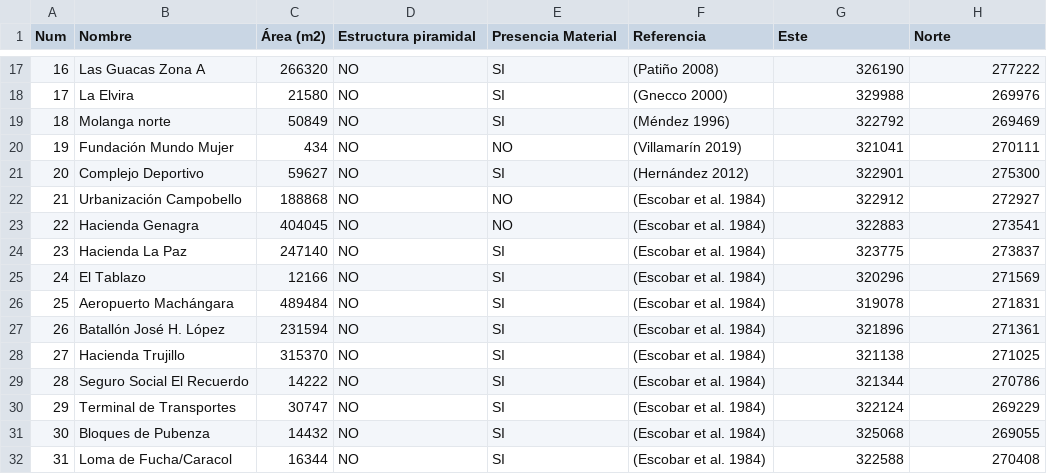
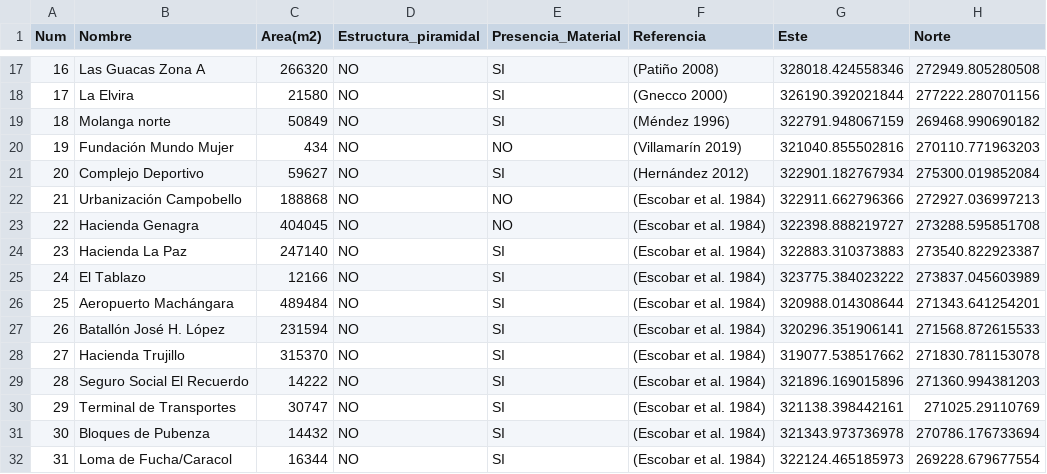
Before and after one commit to vigonfer/popayan_yacimientos, a CSV file: Popayan_Yacimientos.csv, drawn as a sheet; only a part is shown, gaps mark what is left out; the diff covers the shown part only.

```diff
--- a/Popayan_Yacimientos.csv
+++ b/Popayan_Yacimientos.csv
@@ -1 +1 @@
-Num,Nombre,Área (m2),Estructura piramidal,Presencia Material,Referencia,Este,Norte
+Num,Nombre,Area(m2),Estructura_piramidal,Presencia_Material,Referencia,Este,Norte
@@ -17,16 +17,16 @@ Num,Nombre,Área (m2),Estructura piramidal,Presencia Material,Referencia,Este,No
-16,Las Guacas Zona A,266320,NO,SI,(Patiño 2008),326190,277222
-17,La Elvira,21580,NO,SI,(Gnecco 2000),329988,269976
-18,Molanga norte,50849,NO,SI,(Méndez 1996),322792,269469
-19,Fundación Mundo Mujer,434,NO,NO,(Villamarín 2019),321041,270111
-20,Complejo Deportivo,59627,NO,SI,(Hernández 2012),322901,275300
-21,Urbanización Campobello,188868,NO,NO,(Escobar et al. 1984),322912,272927
-22,Hacienda Genagra,404045,NO,NO,(Escobar et al. 1984),322883,273541
-23,Hacienda La Paz,247140,NO,SI,(Escobar et al. 1984),323775,273837
-24,El Tablazo,12166,NO,SI,(Escobar et al. 1984),320296,271569
-25,Aeropuerto Machángara,489484,NO,SI,(Escobar et al. 1984),319078,271831
-26,Batallón José H. López,231594,NO,SI,(Escobar et al. 1984),321896,271361
-27,Hacienda Trujillo,315370,NO,SI,(Escobar et al. 1984),321138,271025
-28,Seguro Social El Recuerdo,14222,NO,SI,(Escobar et al. 1984),321344,270786
-29,Terminal de Transportes,30747,NO,SI,(Escobar et al. 1984),322124,269229
-30,Bloques de Pubenza,14432,NO,SI,(Escobar et al. 1984),325068,269055
-31,Loma de Fucha/Caracol,16344,NO,SI,(Escobar et al. 1984),322588,270408
+16,Las Guacas Zona A,266320,NO,SI,(Patiño 2008),328018.424558346,272949.805280508
+17,La Elvira,21580,NO,SI,(Gnecco 2000),326190.392021844,277222.280701156
+18,Molanga norte,50849,NO,SI,(Méndez 1996),322791.948067159,269468.990690182
+19,Fundación Mundo Mujer,434,NO,NO,(Villamarín 2019),321040.855502816,270110.771963203
+20,Complejo Deportivo,59627,NO,SI,(Hernández 2012),322901.182767934,275300.019852084
+21,Urbanización Campobello,188868,NO,NO,(Escobar et al. 1984),322911.662796366,272927.036997213
+22,Hacienda Genagra,404045,NO,NO,(Escobar et al. 1984),322398.888219727,273288.595851708
+23,Hacienda La Paz,247140,NO,SI,(Escobar et al. 1984),322883.310373883,273540.822923387
+24,El Tablazo,12166,NO,SI,(Escobar et al. 1984),323775.384023222,273837.045603989
+25,Aeropuerto Machángara,489484,NO,SI,(Escobar et al. 1984),320988.014308644,271343.641254201
+26,Batallón José H. López,231594,NO,SI,(Escobar et al. 1984),320296.351906141,271568.872615533
+27,Hacienda Trujillo,315370,NO,SI,(Escobar et al. 1984),319077.538517662,271830.781153078
+28,Seguro Social El Recuerdo,14222,NO,SI,(Escobar et al. 1984),321896.169015896,271360.994381203
+29,Terminal de Transportes,30747,NO,SI,(Escobar et al. 1984),321138.398442161,271025.29110769
+30,Bloques de Pubenza,14432,NO,SI,(Escobar et al. 1984),321343.973736978,270786.176733694
+31,Loma de Fucha/Caracol,16344,NO,SI,(Escobar et al. 1984),322124.465185973,269228.679677554
```
Also changed, not shown: 115 edited cells elsewhere in this file.
